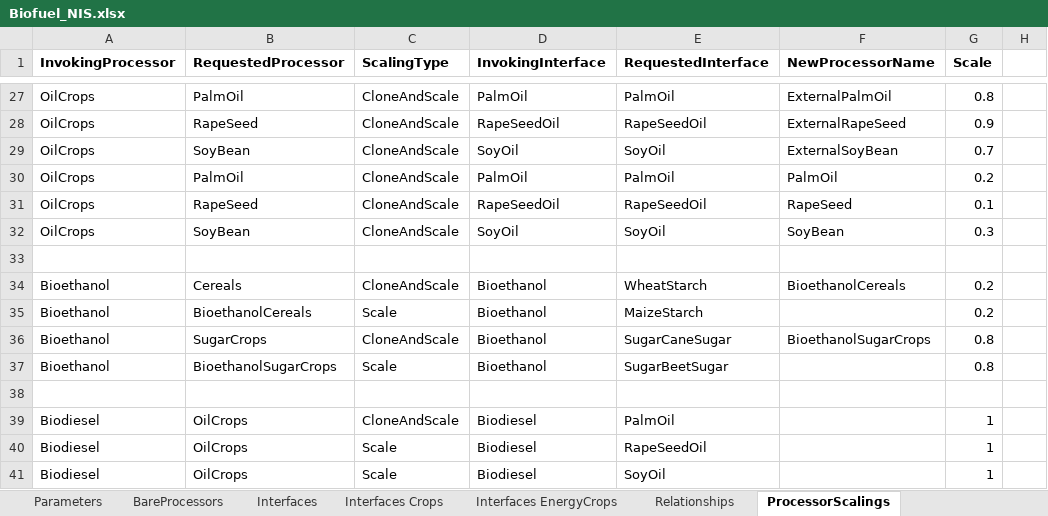
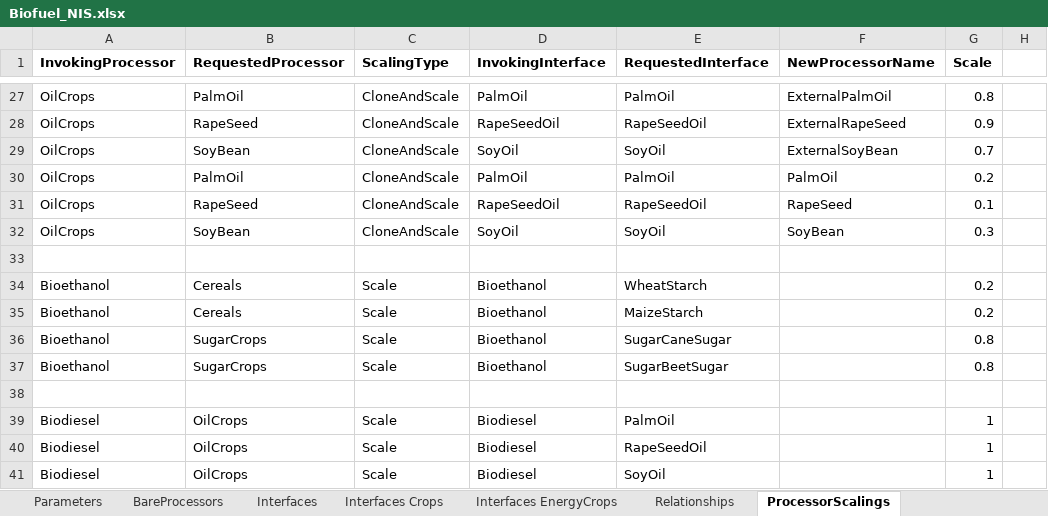
Before and after one commit to MAGIC-nexus/nis-backend, an Excel workbook: backend_tests/z_input_files/v2/Biofuel_NIS.xlsx, sheet ProcessorScalings, drawn as a sheet; only a part is shown, gaps mark what is left out; values as stored, in another font and other column widths than the file's, no borders; the diff names each change by its address in the sheet, - before the commit and + after, or states it on an @@ line.

```diff
--- a/backend_tests/z_input_files/v2/Biofuel_NIS.xlsx (sheet ProcessorScalings)
+++ b/backend_tests/z_input_files/v2/Biofuel_NIS.xlsx (sheet ProcessorScalings)
-C34 (ScalingType): CloneAndScale
+C34 (ScalingType): Scale
-F34 (NewProcessorName): BioethanolCereals
+F34 (NewProcessorName): (empty)
-B35 (RequestedProcessor): BioethanolCereals
+B35 (RequestedProcessor): Cereals
-C36 (ScalingType): CloneAndScale
+C36 (ScalingType): Scale
-F36 (NewProcessorName): BioethanolSugarCrops
+F36 (NewProcessorName): (empty)
-B37 (RequestedProcessor): BioethanolSugarCrops
+B37 (RequestedProcessor): SugarCrops
-C39 (ScalingType): CloneAndScale
+C39 (ScalingType): Scale
```
Also changed, not shown: backend_tests/z_input_files/v2/06_upscale_almeria_NEW.xlsx, 3 other files.
